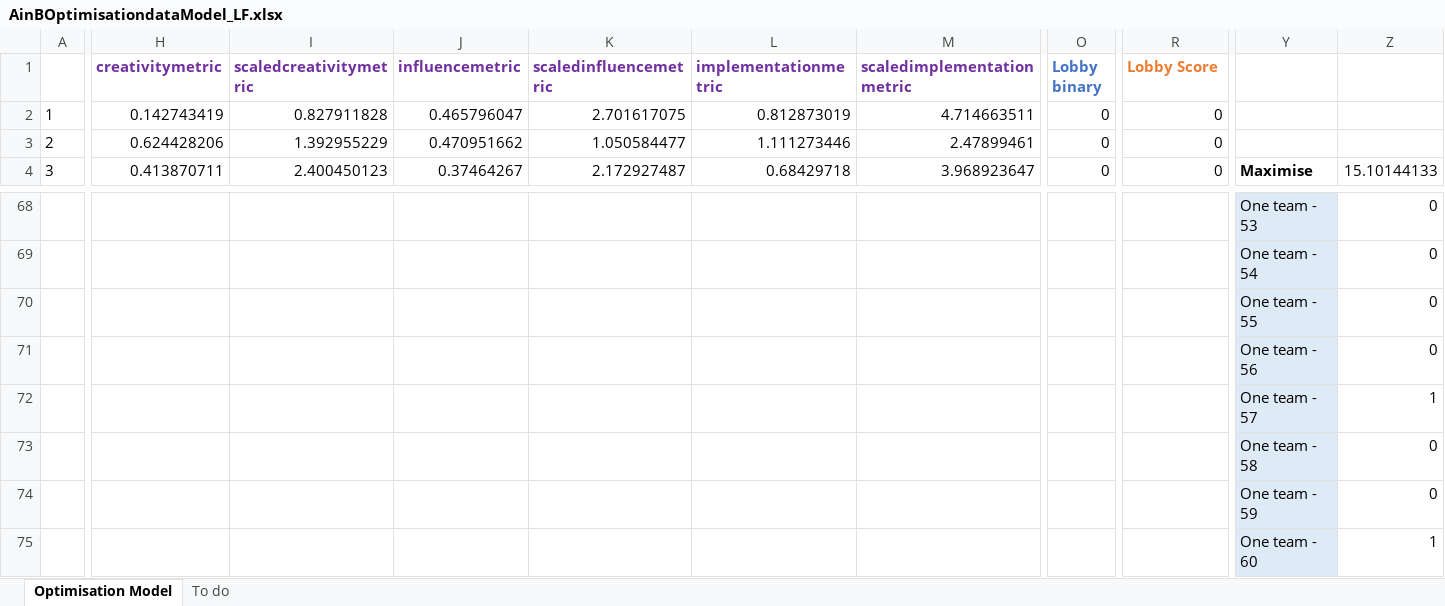
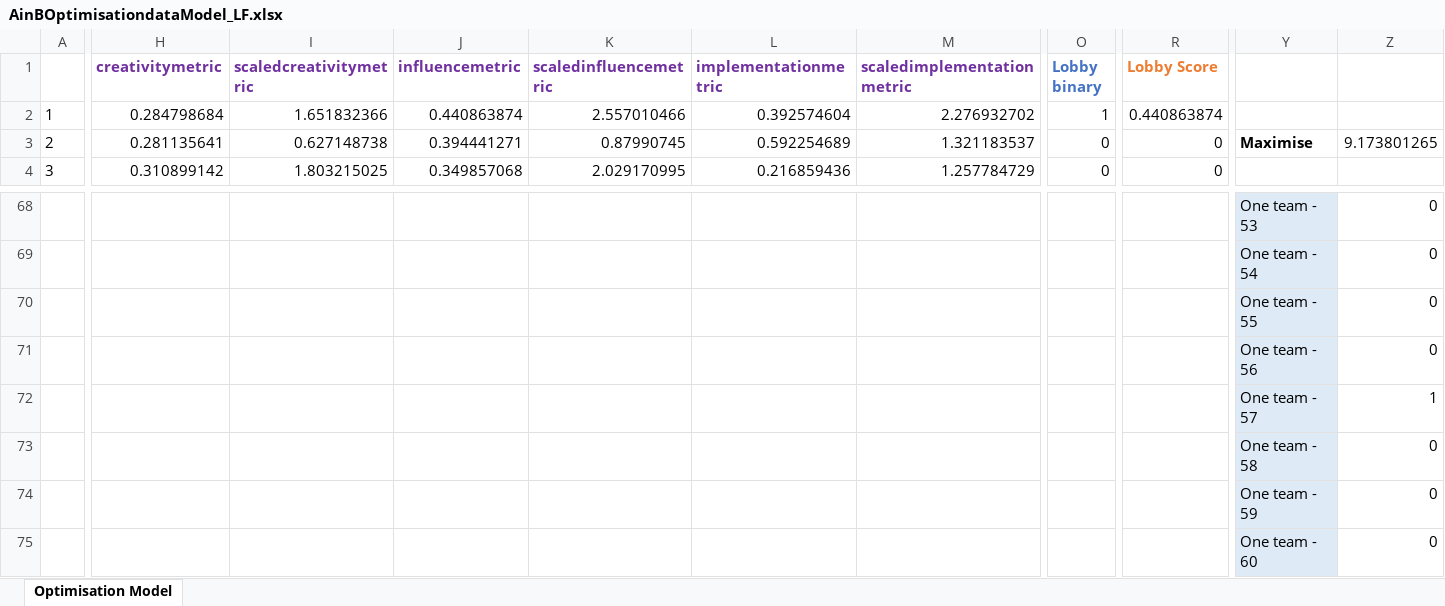
Before and after one commit to ceciliacheungns/Analytics_In_Business, an Excel workbook: AinBOptimisationdataModel_LF.xlsx, sheet Optimisation Model, drawn as a sheet; only a part is shown, gaps mark what is left out; values as stored, in another font and other column widths than the file's, no borders; conditional formats not drawn; the diff covers the shown part only; the diff names each change by its address in the sheet, - before the commit and + after, or states it on an @@ line.

Commit message:
Included party data into the metrics and included leaders into the optimisation model

```diff
--- a/AinBOptimisationdataModel_LF.xlsx (sheet Optimisation Model)
+++ b/AinBOptimisationdataModel_LF.xlsx (sheet Optimisation Model)
-sheet tab: To do
-H2 (creativitymetric): 0.142743419
+H2 (creativitymetric): 0.284798684
-I2 (scaledcreativitymetric): 0.827911828
+I2 (scaledcreativitymetric): 1.651832366
-J2 (influencemetric): 0.465796047
+J2 (influencemetric): 0.440863874
-K2 (scaledinfluencemetric): 2.701617075
+K2 (scaledinfluencemetric): 2.557010466
-L2 (implementationmetric): 0.812873019
+L2 (implementationmetric): 0.392574604
-M2 (scaledimplementationmetric): 4.714663511
+M2 (scaledimplementationmetric): 2.276932702
-O2 (Lobby binary): 0
+O2 (Lobby binary): 1
-R2 (Lobby Score): 0
+R2 (Lobby Score): 0.440863874
-H3 (creativitymetric): 0.624428206
+H3 (creativitymetric): 0.281135641
-I3 (scaledcreativitymetric): 1.392955229
+I3 (scaledcreativitymetric): 0.627148738
-J3 (influencemetric): 0.470951662
+J3 (influencemetric): 0.394441271
-K3 (scaledinfluencemetric): 1.050584477
+K3 (scaledinfluencemetric): 0.87990745
-L3 (implementationmetric): 1.111273446
+L3 (implementationmetric): 0.592254689
-M3 (scaledimplementationmetric): 2.47899461
+M3 (scaledimplementationmetric): 1.321183537
-Y3: (empty)
+Y3: Maximise
-Z3: (empty)
+Z3: 9.173801265
-H4 (creativitymetric): 0.413870711
+H4 (creativitymetric): 0.310899142
-I4 (scaledcreativitymetric): 2.400450123
+I4 (scaledcreativitymetric): 1.803215025
-J4 (influencemetric): 0.37464267
+J4 (influencemetric): 0.349857068
-K4 (scaledinfluencemetric): 2.172927487
+K4 (scaledinfluencemetric): 2.029170995
-L4 (implementationmetric): 0.68429718
+L4 (implementationmetric): 0.216859436
-M4 (scaledimplementationmetric): 3.968923647
+M4 (scaledimplementationmetric): 1.257784729
-Y4: Maximise
+Y4: (empty)
-Z4: 15.10144133
+Z4: (empty)
-Z75: 1
+Z75: 0
```
Also changed, not shown: 439 edited cells, cell formats and merged cells elsewhere in this sheet, formulas that keep their value, 1 other file.
